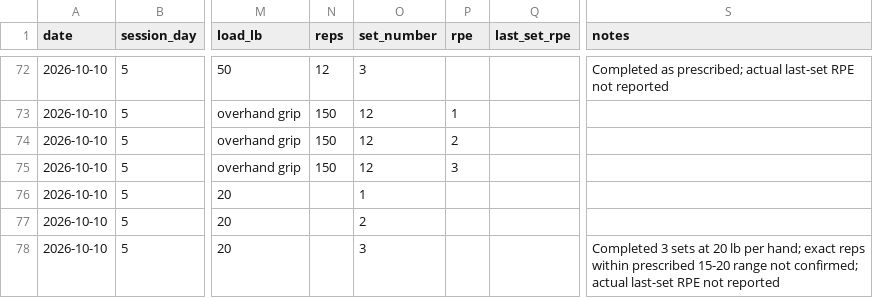
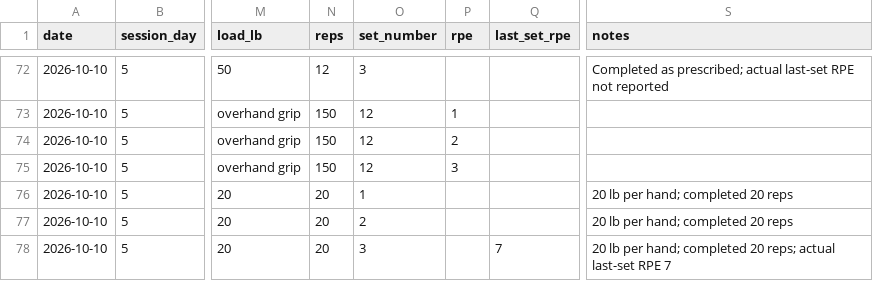
Before and after one commit to svolpe96/Health-and-fitness, a CSV file: data/training_sets.csv, drawn as a sheet; only a part is shown, gaps mark what is left out; the diff names each change by its address in the sheet, - before the commit and + after, or states it on an @@ line.

Commit message:
Confirm Saturday lateral raises 20 lb x 20 reps for 3 sets, last RPE 7

```diff
--- a/data/training_sets.csv
+++ b/data/training_sets.csv
-N76:N78 (reps): (empty)
+N76:N78 (reps): 20
-S76:S77 (notes): (empty)
+S76:S77 (notes): 20 lb per hand; completed 20 reps
-Q78 (last_set_rpe): (empty)
+Q78 (last_set_rpe): 7
-S78 (notes): Completed 3 sets at 20 lb per hand; exact reps within prescribed 15-20 range not confirmed; actual last-set RPE not reported
+S78 (notes): 20 lb per hand; completed 20 reps; actual last-set RPE 7
```
